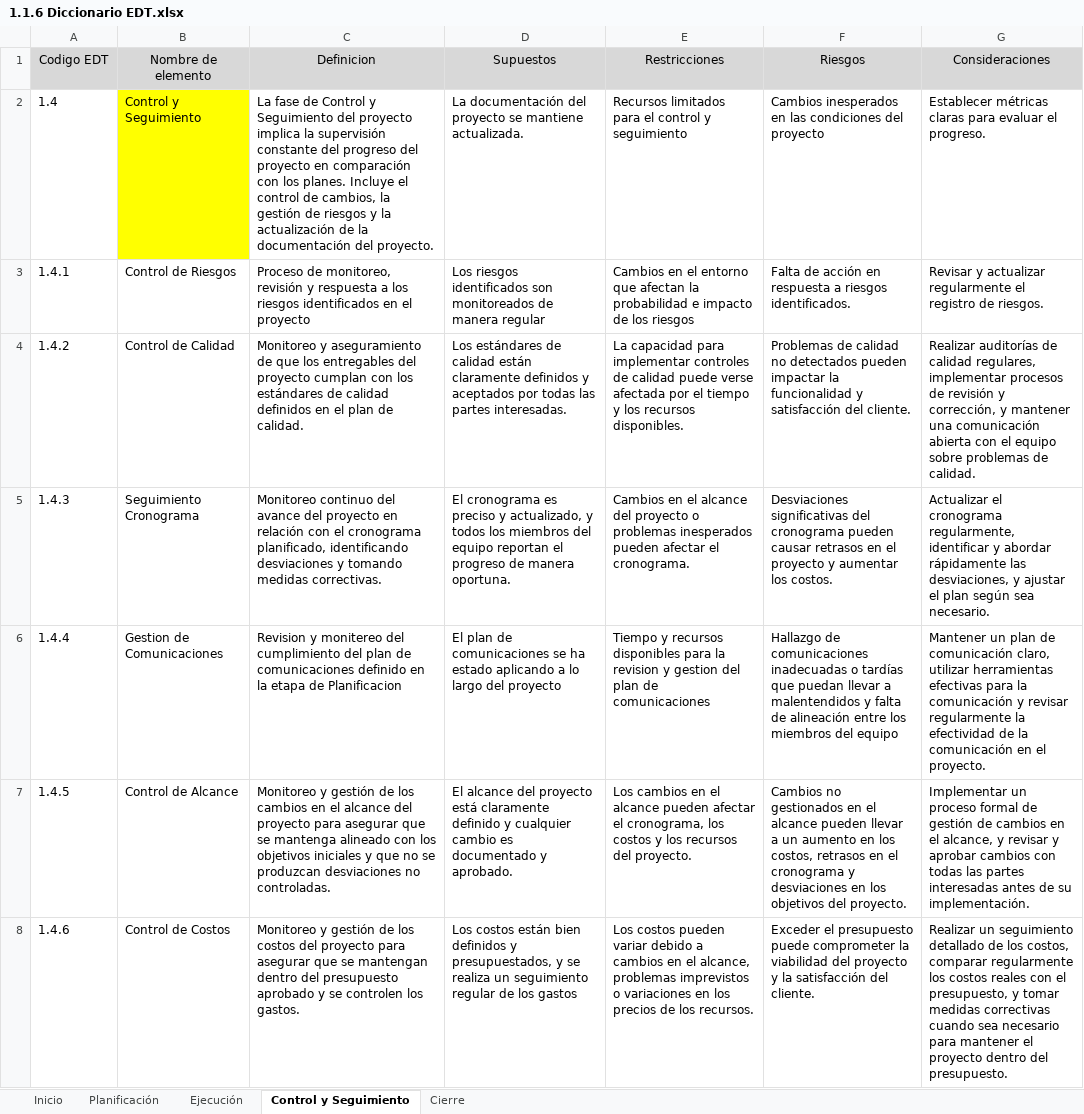
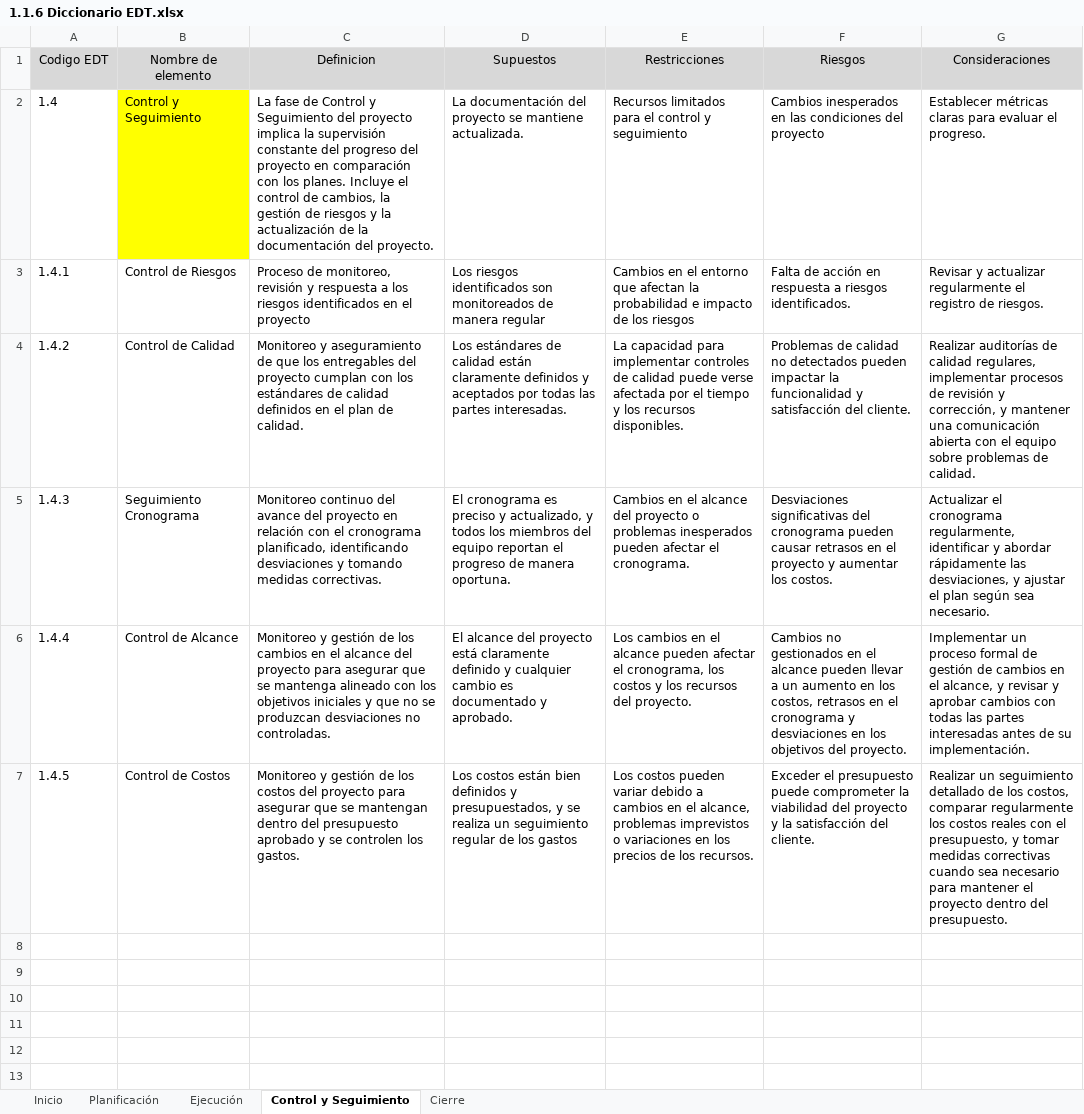
Before and after one commit to marcelotroquian/intecTroquian, an Excel workbook: 1. Inicio/1.1.6 Diccionario EDT.xlsx, sheet Control y Seguimiento, drawn as a sheet; values as stored, in another font and other column widths than the file's, no borders; the diff names each change by its address in the sheet, - before the commit and + after, or states it on an @@ line.

```diff
--- a/1. Inicio/1.1.6 Diccionario EDT.xlsx (sheet Control y Seguimiento)
+++ b/1. Inicio/1.1.6 Diccionario EDT.xlsx (sheet Control y Seguimiento)
-B6 (Nombre de elemento): Gestion de Comunicaciones
+B6 (Nombre de elemento): Control de Alcance
-C6 (Definicion): Revision y monitereo del cumplimiento del plan de comunicaciones definido en la etapa de Planificacion
+C6 (Definicion): Monitoreo y gestión de los cambios en el alcance del proyecto para asegurar que se mantenga alineado con los objetivos iniciales y que no se produzcan desviaciones no controladas.
-D6 (Supuestos): El plan de comunicaciones se ha estado aplicando a lo largo del proyecto
+D6 (Supuestos): El alcance del proyecto está claramente definido y cualquier cambio es documentado y aprobado.
-E6 (Restricciones): Tiempo y recursos disponibles para la revision y gestion del plan de comunicaciones
+E6 (Restricciones): Los cambios en el alcance pueden afectar el cronograma, los costos y los recursos del proyecto.
-F6 (Riesgos): Hallazgo de comunicaciones inadecuadas o tardías que puedan llevar a malentendidos y falta de alineación entre los miembros del equipo
+F6 (Riesgos): Cambios no gestionados en el alcance pueden llevar a un aumento en los costos, retrasos en el cronograma y desviaciones en los objetivos del proyecto.
-G6 (Consideraciones): Mantener un plan de comunicación claro, utilizar herramientas efectivas para la comunicación y revisar regularmente la efectividad de la comunicación en el proyecto.
+G6 (Consideraciones): Implementar un proceso formal de gestión de cambios en el alcance, y revisar y aprobar cambios con todas las partes interesadas antes de su implementación.
-B7 (Nombre de elemento): Control de Alcance
+B7 (Nombre de elemento): Control de Costos
-C7 (Definicion): …de los cambios en el alcance del proyecto para asegurar que se mantenga alineado con los objetivos iniciales y que no se produzcan desviaciones no controladas.
+C7 (Definicion): …de los costos del proyecto para asegurar que se mantengan dentro del presupuesto aprobado y se controlen los gastos.
-D7 (Supuestos): El alcance del proyecto está claramente definido y cualquier cambio es documentado y aprobado.
+D7 (Supuestos): Los costos están bien definidos y presupuestados, y se realiza un seguimiento regular de los gastos
-E7 (Restricciones): Los cambios en el alcance pueden afectar el cronograma, los costos y los recursos del proyecto.
+E7 (Restricciones): Los costos pueden variar debido a cambios en el alcance, problemas imprevistos o variaciones en los precios de los recursos.
-F7 (Riesgos): Cambios no gestionados en el alcance pueden llevar a un aumento en los costos, retrasos en el cronograma y desviaciones en los objetivos del proyecto.
+F7 (Riesgos): Exceder el presupuesto puede comprometer la viabilidad del proyecto y la satisfacción del cliente.
-G7 (Consideraciones): Implementar un proceso formal de gestión de cambios en el alcance, y revisar y aprobar cambios con todas las partes interesadas antes de su implementación.
+G7 (Consideraciones): Realizar un seguimiento detallado de los costos, comparar regularmente los costos reales con el presupuesto, y tomar medidas correctivas cuando sea necesario para mantener el proyecto dentro del presupuesto.
-row 8: 1.4.6 | Control de Costos | Monitoreo y gestión de los costos del proyecto para asegurar que se mantengan dentro del presupuesto aprobado y se controlen los gastos. | Los costos están bien definidos y presupuestados, y se realiza un seguimiento regular de los gastos | Los costos pueden variar debido a cambios en el alcance, problemas imprevistos o variaciones en los precios de los recursos. | Exceder el presupuesto puede comprometer la viabilidad del proyecto y la satisfacción del cliente. | Realizar un seguimiento detallado de los costos, comparar regularmente los costos reales con el presupuesto, y tomar medidas correctivas cuando sea necesario para mantener el proyecto dentro del presupuesto.
```
Also changed, not shown: 1. Inicio/1.1.3 Matriz RACI.xlsx, 1. Inicio/1.1.4 Gestión de los Interesados.xlsx, 15 other files.
